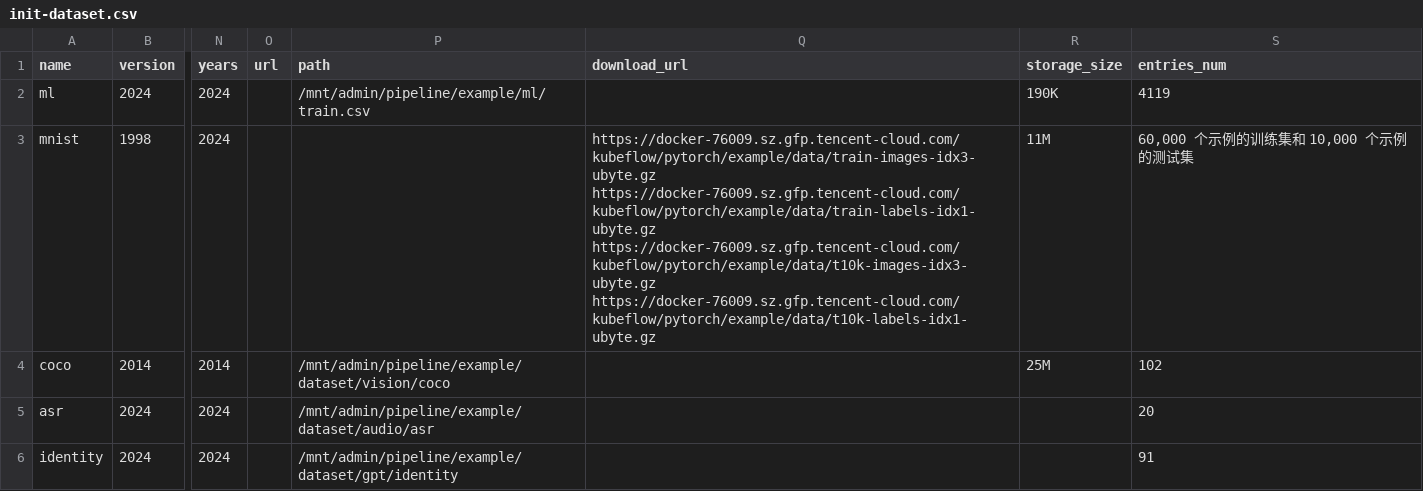
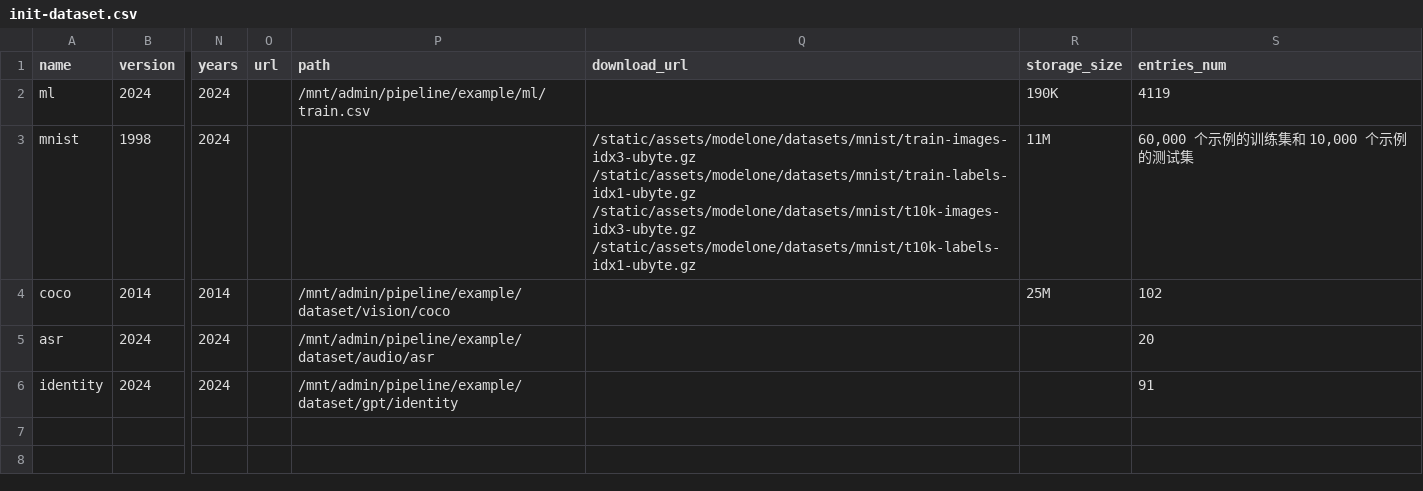
Before and after one commit to zhaozhaozhiyi/modelone, a CSV file: myapp/init/init-dataset.csv, drawn as a sheet; only a part is shown, gaps mark what is left out; ↵ is a line break in a cell; the diff names each change by its address in the sheet, - before the commit and + after, or states it on an @@ line.

```diff
--- a/myapp/init/init-dataset.csv
+++ b/myapp/init/init-dataset.csv
-Q3 (download_url): https://docker-76009.sz.gfp.tencent-cloud.com/kubeflow/pytorch/example/data/train-images-idx3-ubyte.gz ↵ https://docker-76009.sz.gfp.tencent-cloud.com/kubeflow/pytorch/example/data/train-labels-idx1-ubyte.gz ↵ https://docker-76009.sz.gfp.tencent-cloud.com/kubeflow/pytorch/example/data/t10k-images-idx3-ubyte.gz ↵ https://docker-76009.sz.gfp.tencent-cloud.com/kubeflow/pytorch/example/data/t10k-labels-idx1-ubyte.gz
+Q3 (download_url): /static/assets/modelone/datasets/mnist/train-images-idx3-ubyte.gz ↵ /static/assets/modelone/datasets/mnist/train-labels-idx1-ubyte.gz ↵ /static/assets/modelone/datasets/mnist/t10k-images-idx3-ubyte.gz ↵ /static/assets/modelone/datasets/mnist/t10k-labels-idx1-ubyte.gz
```
Also changed, not shown: 13 other files.
